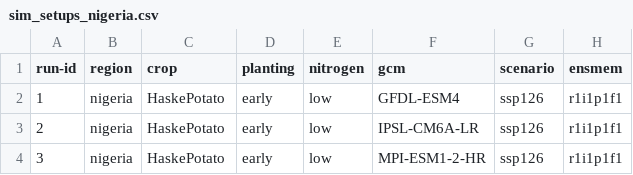
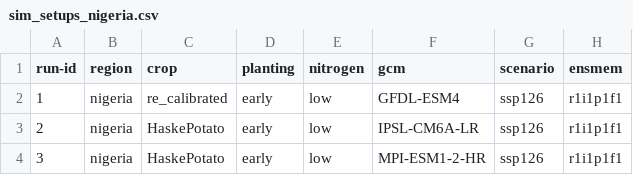
Before and after one commit to zalf-rpm/monica_africa, a CSV file: sim_setups_nigeria.csv, drawn as a sheet; only a part is shown; the diff names each change by its address in the sheet, - before the commit and + after, or states it on an @@ line.

Commit message:
change_cropsetup

```diff
--- a/sim_setups_nigeria.csv
+++ b/sim_setups_nigeria.csv
-C2 (crop): HaskePotato
+C2 (crop): re_calibrated
```
